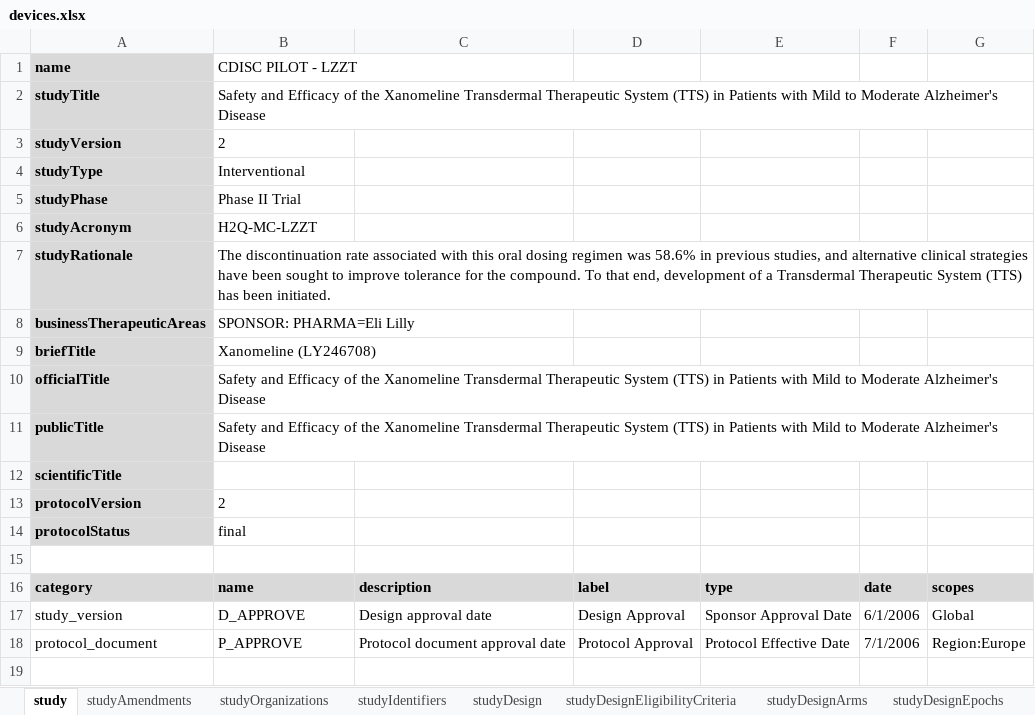
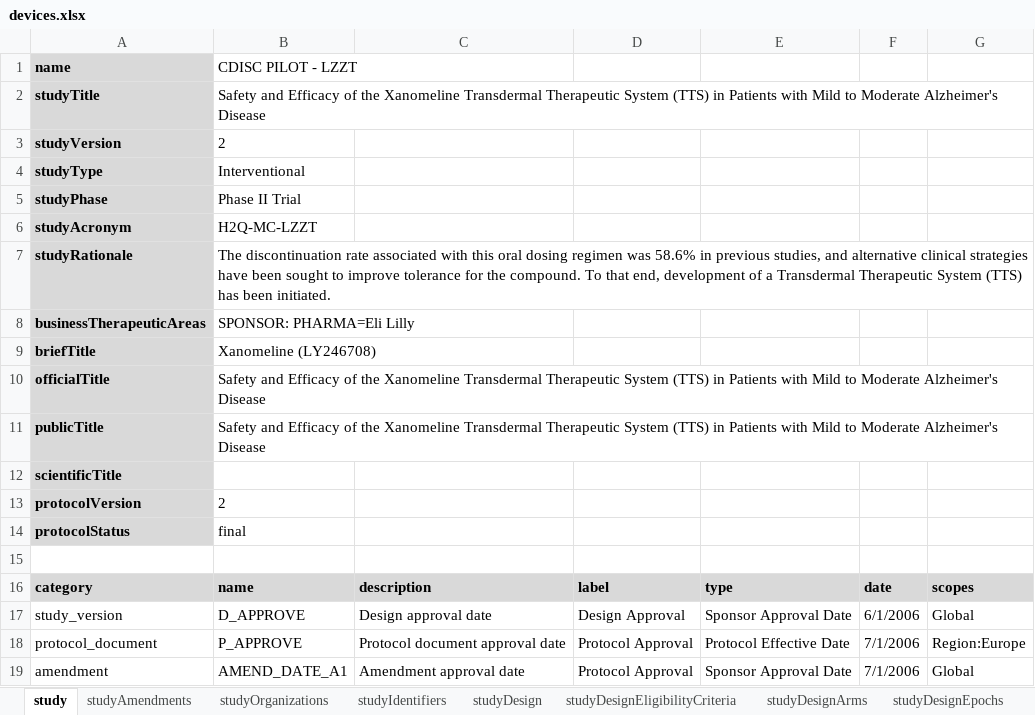
Before and after one commit to data4knowledge/usdm_data, an Excel workbook: source_data/temporary/devices/devices.xlsx, sheet study, drawn as a sheet; values as stored, in another font and other column widths than the file's, no borders; the diff names each change by its address in the sheet, - before the commit and + after, or states it on an @@ line.

```diff
--- a/source_data/temporary/devices/devices.xlsx (sheet study)
+++ b/source_data/temporary/devices/devices.xlsx (sheet study)
+row 19: amendment | AMEND_DATE_A1 | Amendment approval date | Protocol Approval | Sponsor Approval Date | 7/1/2006 | Global
```
Also changed, not shown: sheet studyAmendments, 3 other files.
